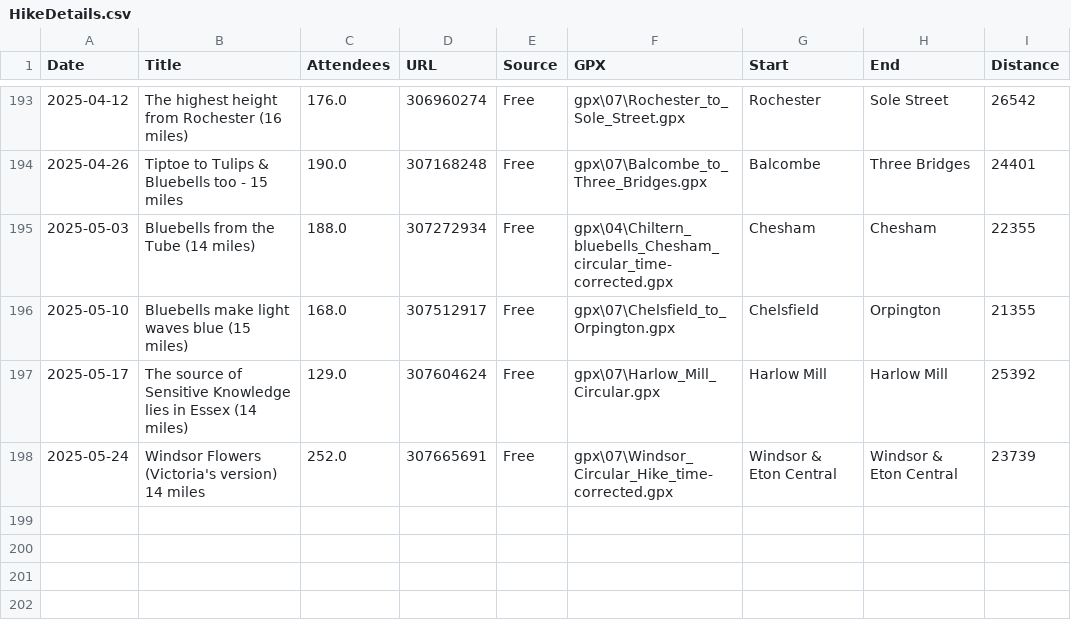
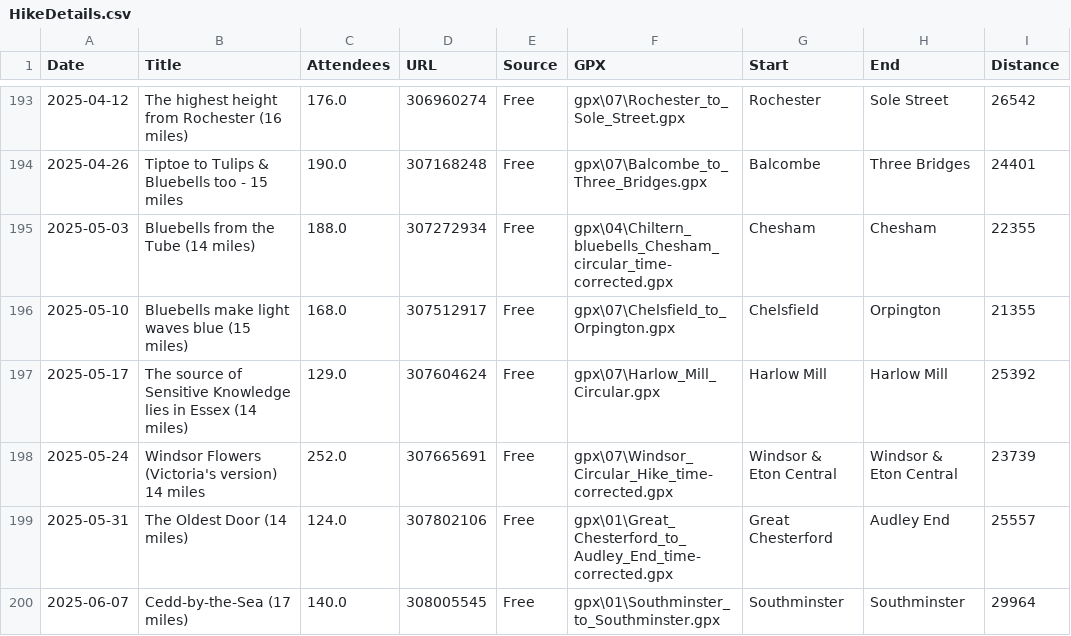
Before and after one commit to james-stuff/chris-map, a CSV file: HikeDetails.csv, drawn as a sheet; only a part is shown, gaps mark what is left out; the diff names each change by its address in the sheet, - before the commit and + after, or states it on an @@ line.

```diff
--- a/HikeDetails.csv
+++ b/HikeDetails.csv
+row 199: 2025-05-31 | The Oldest Door (14 miles) | 124.0 | 307802106 | Free | gpx\01\Great_Chesterford_to_Audley_End_time-corrected.gpx | Great Chesterford | Audley End | 25557
+row 200: 2025-06-07 | Cedd-by-the-Sea (17 miles) | 140.0 | 308005545 | Free | gpx\01\Southminster_to_Southminster.gpx | Southminster | Southminster | 29964
```
Also changed, not shown: ScrapedHikes.csv, 1 other file.
